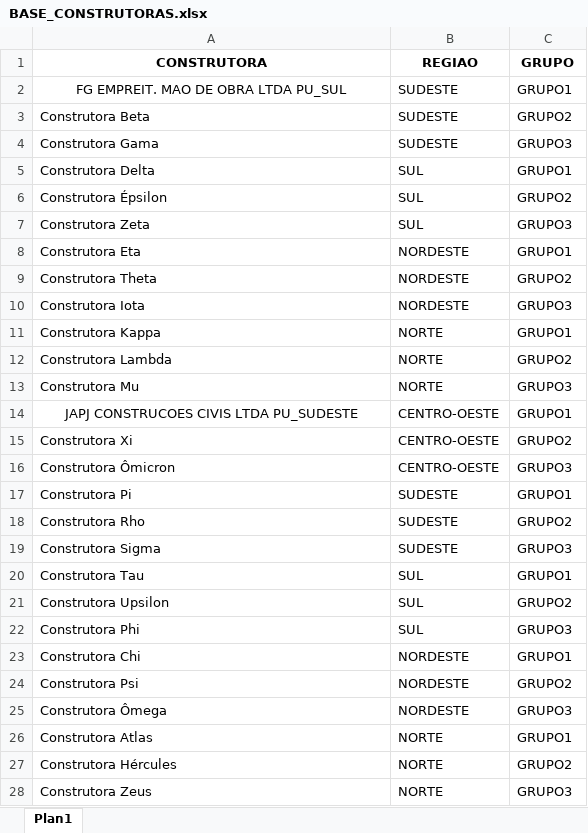
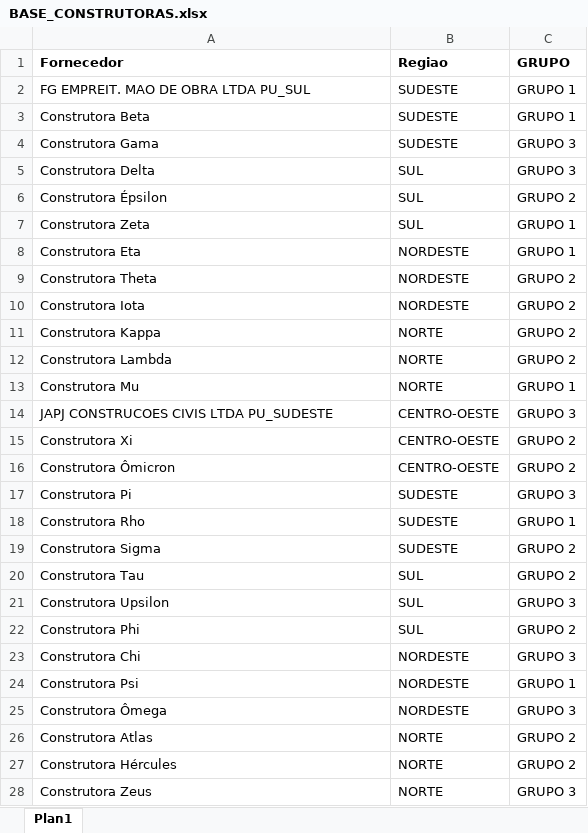
Before and after one commit to emersonrafaels/construct-cost-ai, an Excel workbook: data/inputs/construtoras/BASE_CONSTRUTORAS.xlsx, sheet Plan1, drawn as a sheet; only a part is shown; values as stored, in another font and other column widths than the file's, no borders; removed rows and columns are numbered as before the commit, all else as after; the diff covers the shown part only; the diff names each change by its address in the sheet, - before the commit and + after, or states it on an @@ line.

```diff
--- a/data/inputs/construtoras/BASE_CONSTRUTORAS.xlsx (sheet Plan1)
+++ b/data/inputs/construtoras/BASE_CONSTRUTORAS.xlsx (sheet Plan1)
-row 1: CONSTRUTORA | REGIAO | GRUPO
+row 1: Fornecedor | Regiao | GRUPO
-A2 alignment: center
+A2 alignment: left
-C2: GRUPO1
+C2: GRUPO 1
-C3: GRUPO2
+C3: GRUPO 1
-C4: GRUPO3
+C4: GRUPO 3
-C5: GRUPO1
+C5: GRUPO 3
-C6: GRUPO2
+C6: GRUPO 2
-C7: GRUPO3
+C7: GRUPO 1
-C8: GRUPO1
+C8: GRUPO 1
-C9: GRUPO2
+C9: GRUPO 2
-C10: GRUPO3
+C10: GRUPO 2
-C11: GRUPO1
+C11: GRUPO 2
-C12: GRUPO2
+C12: GRUPO 2
-C13: GRUPO3
+C13: GRUPO 1
-A14 alignment: center
+A14 alignment: left
-C14: GRUPO1
+C14: GRUPO 3
-C15: GRUPO2
+C15: GRUPO 2
-C16: GRUPO3
+C16: GRUPO 2
-C17: GRUPO1
+C17: GRUPO 3
-C18: GRUPO2
+C18: GRUPO 1
-C19: GRUPO3
+C19: GRUPO 2
-C20: GRUPO1
+C20: GRUPO 2
-C21: GRUPO2
+C21: GRUPO 3
-C22: GRUPO3
+C22: GRUPO 2
-C23: GRUPO1
+C23: GRUPO 3
-C24: GRUPO2
+C24: GRUPO 1
-C25: GRUPO3
+C25: GRUPO 3
-C26: GRUPO1
+C26: GRUPO 2
-C27: GRUPO2
+C27: GRUPO 2
-C28: GRUPO3
+C28: GRUPO 3
```
Also changed, not shown: 21 edited cells elsewhere in this sheet, data/inputs/agencias/BASE_AGENCIAS.xlsx, 1 other file.
